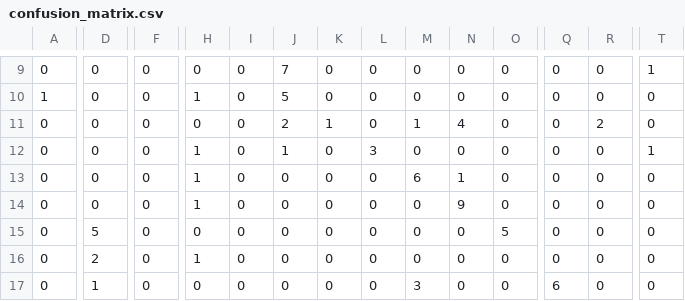
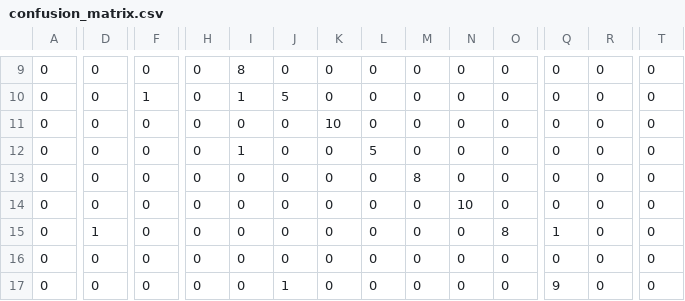
Before and after one commit to luizmrx/epIA, a CSV file: results/confusion_matrix.csv, drawn as a sheet; only a part is shown, gaps mark what is left out; the diff covers the shown part only; the diff names each change by its address in the sheet, - before the commit and + after, or states it on an @@ line.

```diff
--- a/results/confusion_matrix.csv
+++ b/results/confusion_matrix.csv
-I9: 0
+I9: 8
-J9: 7
+J9: 0
-T9: 1
+T9: 0
-A10: 1
+A10: 0
-F10: 0
+F10: 1
-H10: 1
+H10: 0
-I10: 0
+I10: 1
-J11: 2
+J11: 0
-K11: 1
+K11: 10
-M11: 1
+M11: 0
-N11: 4
+N11: 0
-R11: 2
+R11: 0
-H12:H14: 1
+H12:H14: 0
-I12: 0
+I12: 1
-J12: 1
+J12: 0
-L12: 3
+L12: 5
-T12: 1
+T12: 0
-M13: 6
+M13: 8
-N13: 1
+N13: 0
-N14: 9
+N14: 10
-D15: 5
+D15: 1
-O15: 5
+O15: 8
-Q15: 0
+Q15: 1
-D16: 2
+D16: 0
-H16: 1
+H16: 0
-D17: 1
+D17: 0
-J17: 0
+J17: 1
-M17: 3
+M17: 0
-Q17: 6
+Q17: 9
```
Also changed, not shown: 74 edited cells elsewhere in this file, results/character_predictions.csv, results/final_b1.csv, 15 other files.
